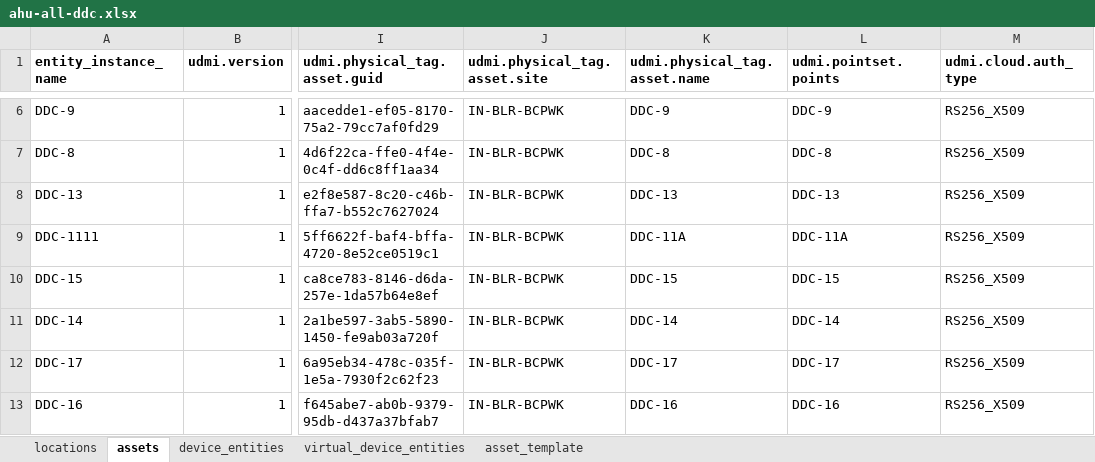
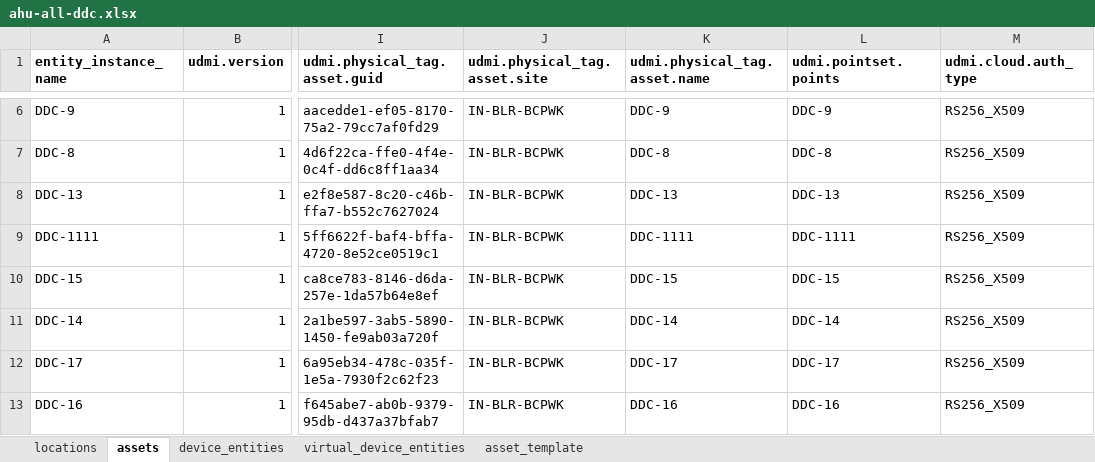
Before and after one commit to darshanjain12/KYOTO-W-BOS, an Excel workbook: UDMI-CREATION/EASY-IO/DDCS/ahu-all-ddc.xlsx, sheet assets, drawn as a sheet; only a part is shown, gaps mark what is left out; values as stored, in another font and other column widths than the file's, no borders; the diff names each change by its address in the sheet, - before the commit and + after, or states it on an @@ line.

```diff
--- a/UDMI-CREATION/EASY-IO/DDCS/ahu-all-ddc.xlsx (sheet assets)
+++ b/UDMI-CREATION/EASY-IO/DDCS/ahu-all-ddc.xlsx (sheet assets)
-K9 (udmi.physical_tag.asset.name): DDC-11A
+K9 (udmi.physical_tag.asset.name): DDC-1111
-L9 (udmi.pointset.points): DDC-11A
+L9 (udmi.pointset.points): DDC-1111
```
Also changed, not shown: 25 other files.
